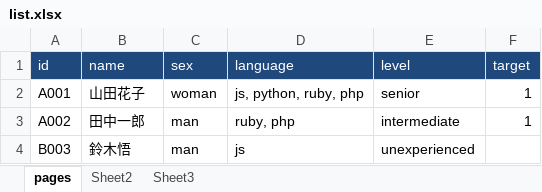
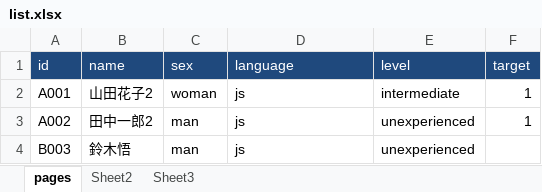
Before and after one commit to megurock/selenium_example, an Excel workbook: list.xlsx, sheet pages, drawn as a sheet; values as stored, in another font and other column widths than the file's, no borders; the diff names each change by its address in the sheet, - before the commit and + after, or states it on an @@ line.

```diff
--- a/list.xlsx (sheet pages)
+++ b/list.xlsx (sheet pages)
-B2 (name): 山田花子
+B2 (name): 山田花子2
-D2 (language): js, python, ruby, php
+D2 (language): js
-E2 (level): senior
+E2 (level): intermediate
-B3 (name): 田中一郎
+B3 (name): 田中一郎2
-D3 (language): ruby, php
+D3 (language): js
-E3 (level): intermediate
+E3 (level): unexperienced
```
Also changed, not shown: 2 other files.
